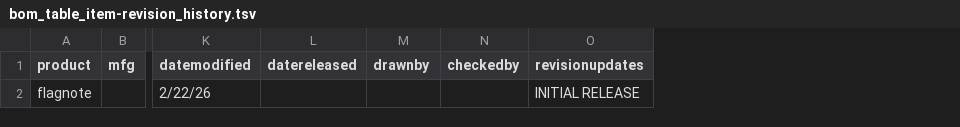
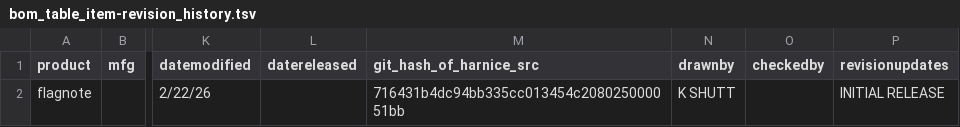
Before and after one commit to harnice/Harnice, a TSV file: library_public/Flagnote/bom_table_item/bom_table_item-revision_history.tsv, drawn as a sheet; only a part is shown, gaps mark what is left out; addresses are those after the commit; the diff names each change by its address in the sheet, - before the commit and + after, or states it on an @@ line.

```diff
--- a/library_public/Flagnote/bom_table_item/bom_table_item-revision_history.tsv
+++ b/library_public/Flagnote/bom_table_item/bom_table_item-revision_history.tsv
+column M (git_hash_of_harnice_src), row 2: 716431b4dc94bb335cc013454c208025000051bb
-N2 (drawnby): (empty)
+N2 (drawnby): K SHUTT
```
Also changed, not shown: library_public/Flagnote/down_right_arrow/down_right_arrow-revision_history.tsv, library_public/Macro/harness_artifacts/cutlist_exporter_bottom_up/cutlist_exporter_bottom_up-revision_history.tsv.
